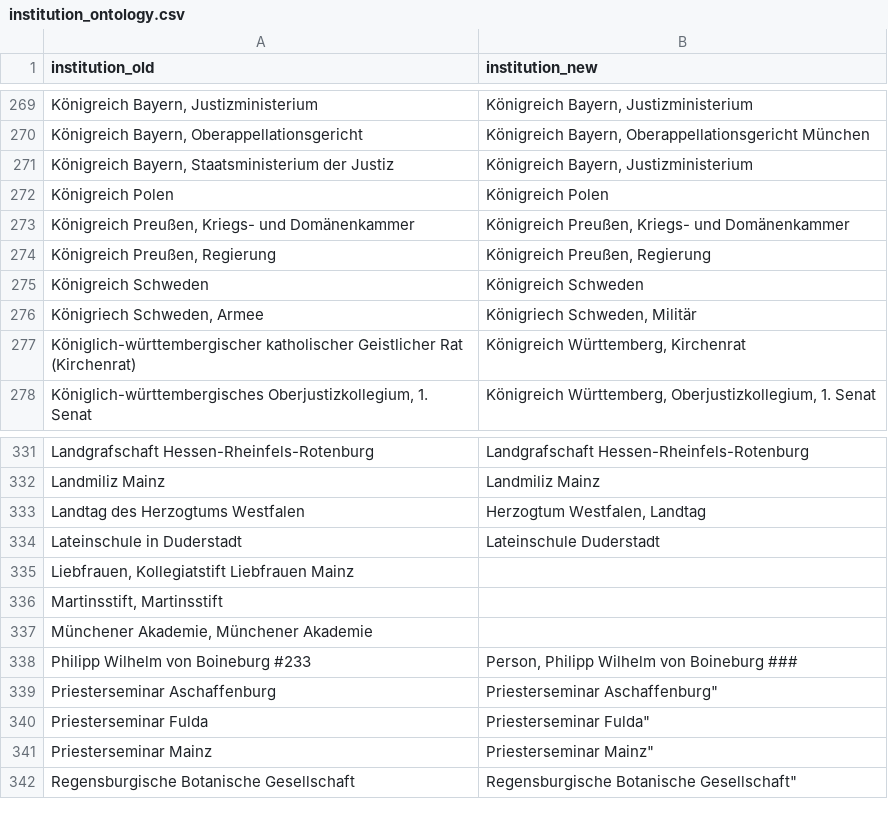
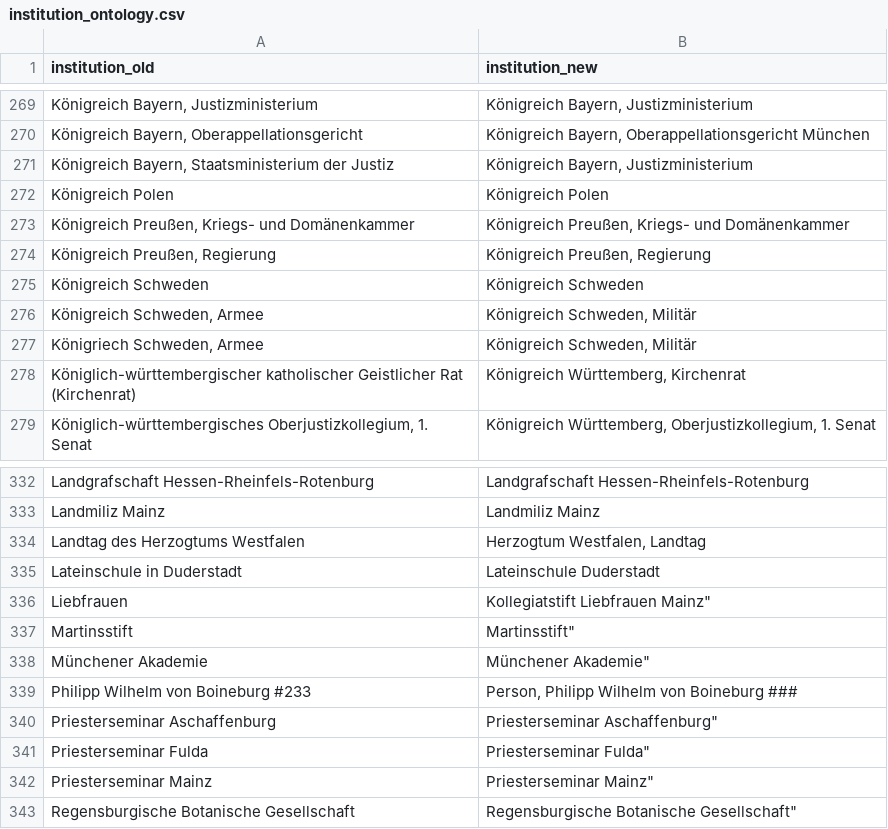
Before and after one commit to ieg-dhr/DigiKAR, a CSV file: OntologyFiles/institution_ontology.csv, drawn as a sheet; only a part is shown, gaps mark what is left out.

Commit message:
Items added

```diff
--- a/OntologyFiles/institution_ontology.csv
+++ b/OntologyFiles/institution_ontology.csv
@@ -275,3 +275,4 @@ Königreich Polen,"Königreich Polen"
 Königreich Schweden,"Königreich Schweden"
-"Königriech Schweden, Armee","Königriech Schweden, Militär"
+"Königreich Schweden, Armee","Königreich Schweden, Militär"
+"Königriech Schweden, Armee","Königreich Schweden, Militär"
 "Königlich-württembergischer katholischer Geistlicher Rat (Kirchenrat)","Königreich Württemberg, Kirchenrat"
@@ -334,5 +335,5 @@ Landtag des Herzogtums Westfalen,"Herzogtum Westfalen, Landtag"
 Lateinschule in Duderstadt,"Lateinschule Duderstadt"
-"Liebfrauen, Kollegiatstift Liebfrauen Mainz"
-"Martinsstift, Martinsstift"
-"Münchener Akademie, Münchener Akademie"
+"Liebfrauen", Kollegiatstift Liebfrauen Mainz"
+"Martinsstift", Martinsstift"
+"Münchener Akademie", Münchener Akademie"
 "Philipp Wilhelm von Boineburg #233","Person, Philipp Wilhelm von Boineburg ###"
```
